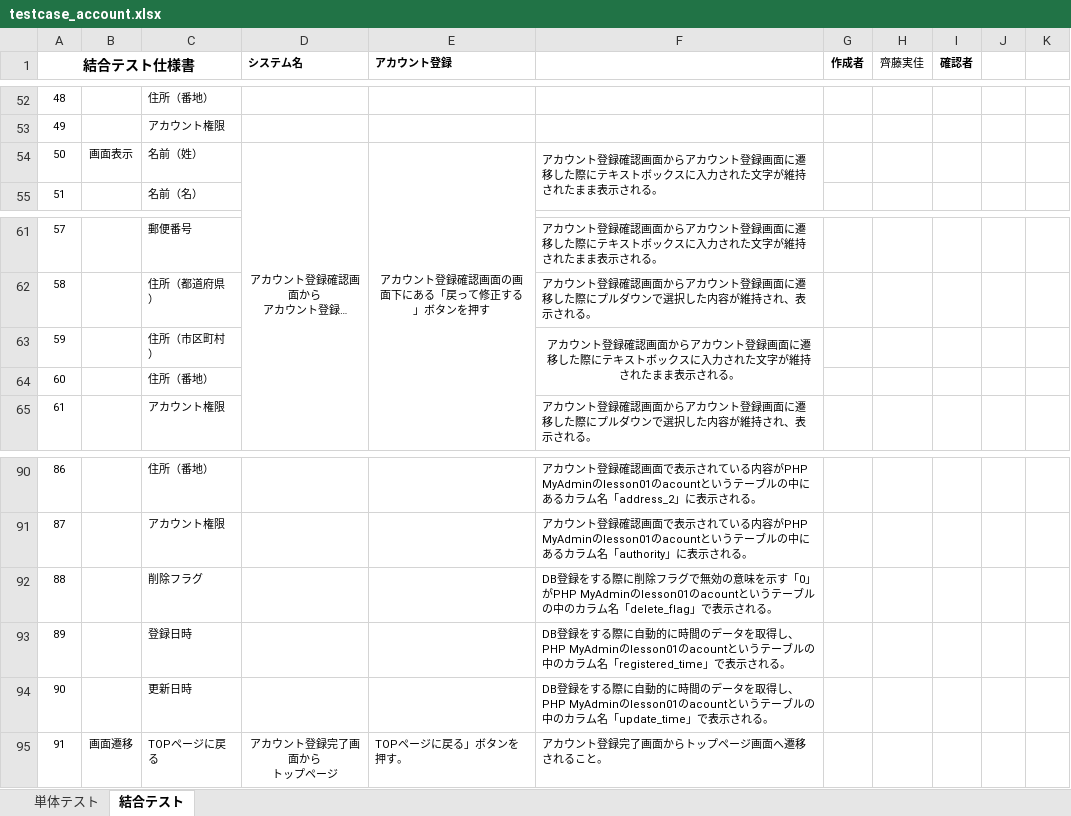
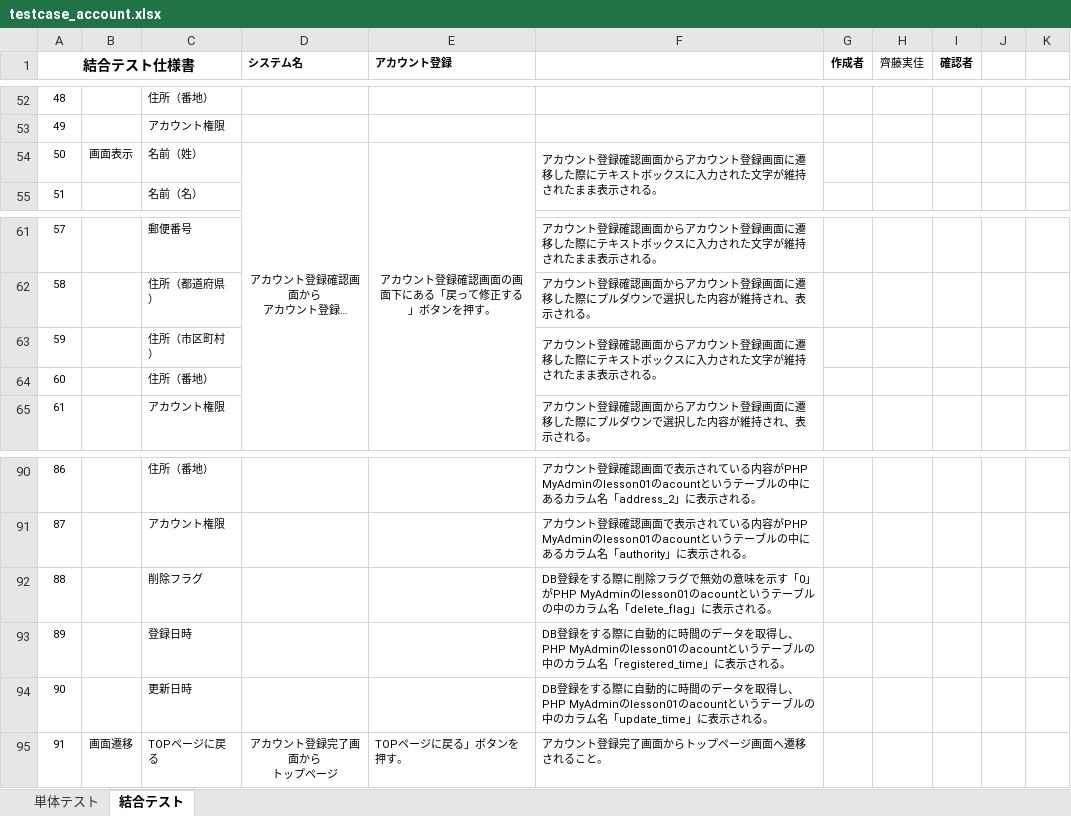
Before and after one commit to test-saitomini/7-Programming-exercises, an Excel workbook: testcase_account.xlsx, sheet 結合テスト, drawn as a sheet; only a part is shown, gaps mark what is left out; long unchanged cells end in …; values as stored, in another font and other column widths than the file's, no borders; the diff names each change by its address in the sheet, - before the commit and + after, or states it on an @@ line.

Commit message:
testcase 20210621

```diff
--- a/testcase_account.xlsx (sheet 結合テスト)
+++ b/testcase_account.xlsx (sheet 結合テスト)
-E54 (アカウント登録): アカウント登録確認画面の画面下にある「戻って修正する」ボタンを押す
+E54 (アカウント登録): アカウント登録確認画面の画面下にある「戻って修正する」ボタンを押す。
-F63 alignment: center
+F63 alignment: left
-F92: …名「delete_flag」で表示され…
+F92: …名「delete_flag」に表示され…
-F93: …名「registered_time」で表示され…
+F93: …名「registered_time」に表示され…
-F94: …名「update_time」で表示され…
+F94: …名「update_time」に表示され…
```
